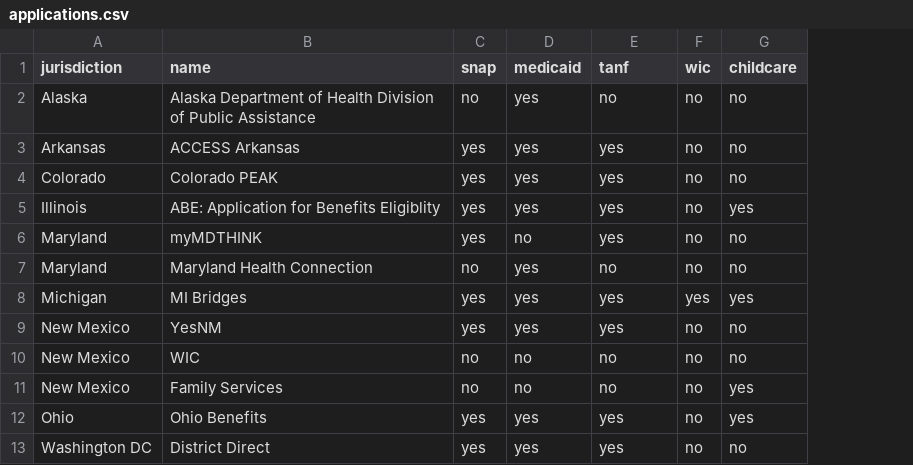
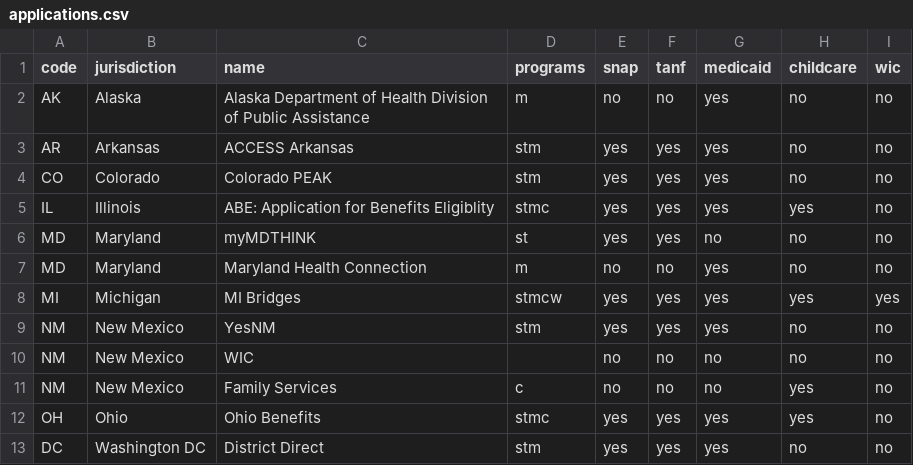
Before and after one commit to codeforamerica/50-states-2023, a CSV file: applications.csv, drawn as a sheet; only a part is shown; removed rows and columns are numbered as before the commit, all else as after; the diff names each change by its address in the sheet, - before the commit and + after, or states it on an @@ line.

Commit message:
making online/offline dots for programs

```diff
--- a/applications.csv
+++ b/applications.csv
+column A (code), rows 2-13: AK | AR | CO | IL | MD | MD | MI | NM | NM | NM | OH | DC
+column D (programs), rows 2-13: m | stm | stm | stmc | st | m | stmcw | stm |  | c | stmc | stm
+column F (tanf), rows 2-13: no | yes | yes | yes | yes | no | yes | yes | no | no | yes | yes
-column G (childcare), rows 2-13: no | no | no | yes | no | no | yes | no | no | yes | yes | no
-H1: tanf
+H1: childcare
-H3:H4 (childcare): yes
+H3:H4 (childcare): no
-H6 (childcare): yes
+H6 (childcare): no
-H9 (childcare): yes
+H9 (childcare): no
-H11 (childcare): no
+H11 (childcare): yes
-H13 (childcare): yes
+H13 (childcare): no
```
Also changed, not shown: 3 other files.
